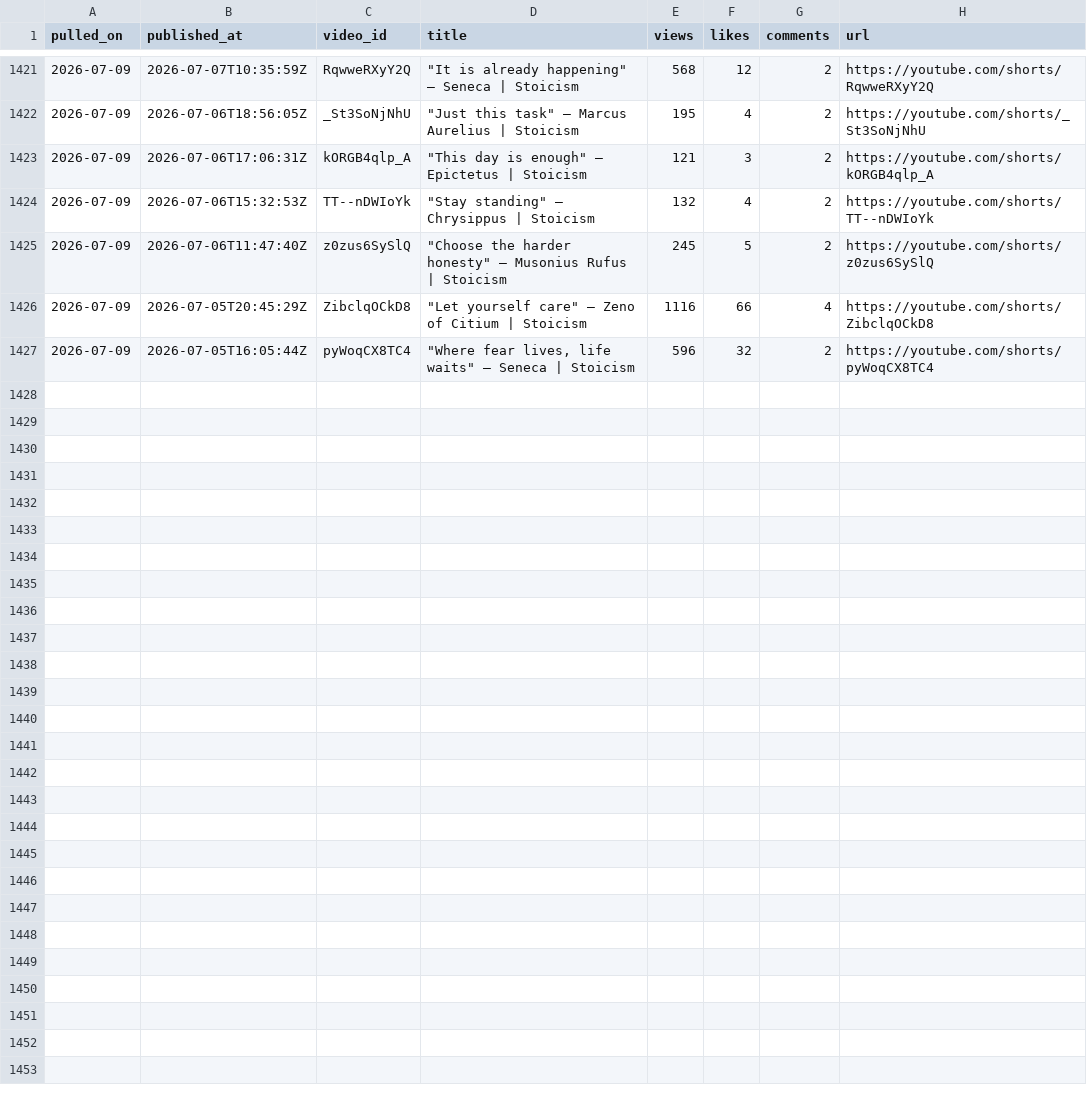
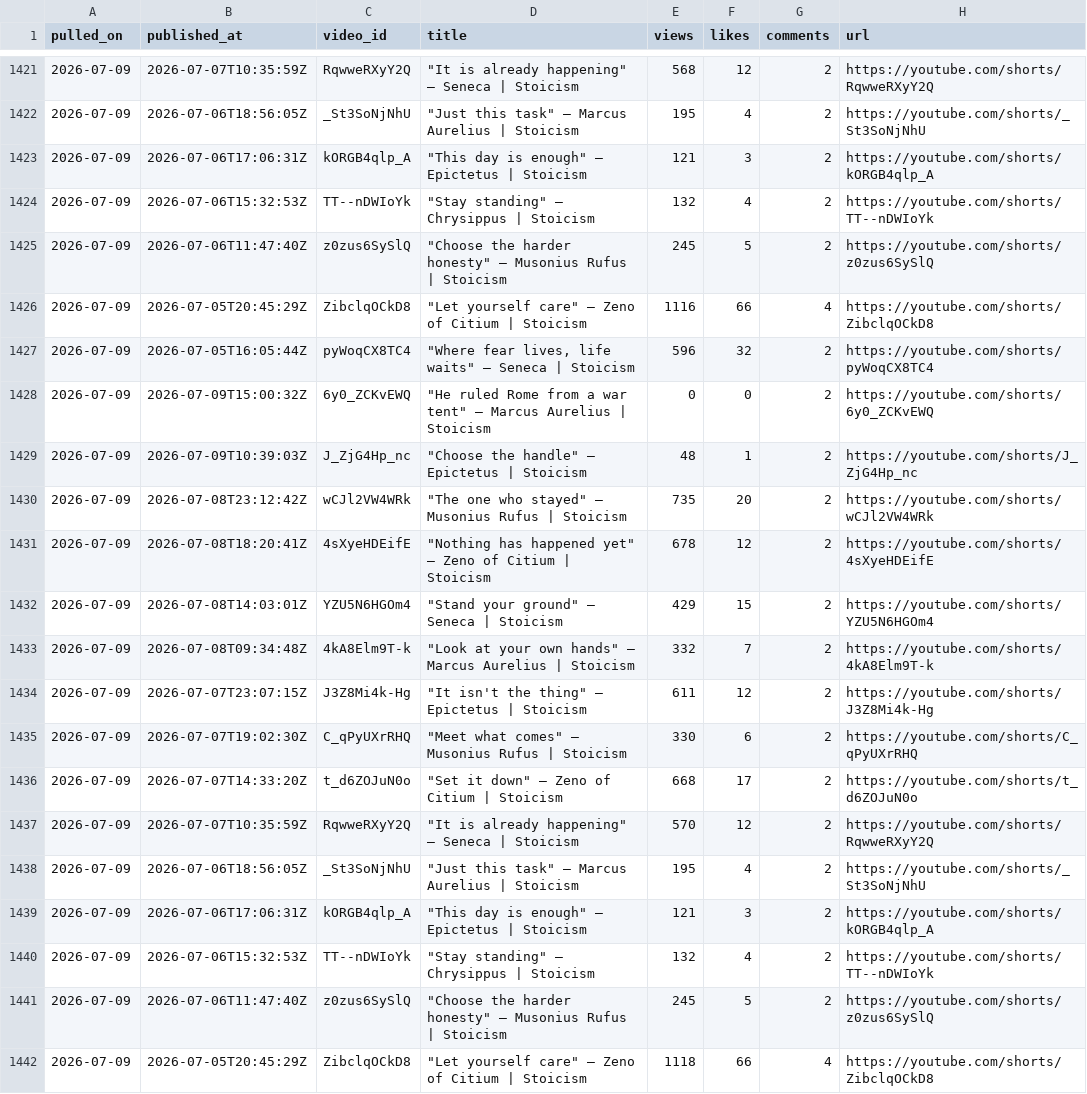
Before and after one commit to soicism2026-ex/stoic-bot, a CSV file: data/analytics.csv, drawn as a sheet; only a part is shown, gaps mark what is left out.

```diff
--- a/data/analytics.csv
+++ b/data/analytics.csv
@@ -1427 +1427,16 @@ pulled_on,published_at,video_id,title,views,likes,comments,url
 2026-07-09,2026-07-05T16:05:44Z,pyWoqCX8TC4,"""Where fear lives, life waits"" — Seneca | Stoicism",596,32,2,https://youtube.com/shorts/pyWoqCX8TC4
+2026-07-09,2026-07-09T15:00:32Z,6y0_ZCKvEWQ,"""He ruled Rome from a war tent"" — Marcus Aurelius | Stoicism",0,0,2,https://youtube.com/shorts/6y0_ZCKvEWQ
+2026-07-09,2026-07-09T10:39:03Z,J_ZjG4Hp_nc,"""Choose the handle"" — Epictetus | Stoicism",48,1,2,https://youtube.com/shorts/J_ZjG4Hp_nc
+2026-07-09,2026-07-08T23:12:42Z,wCJl2VW4WRk,"""The one who stayed"" — Musonius Rufus | Stoicism",735,20,2,https://youtube.com/shorts/wCJl2VW4WRk
+2026-07-09,2026-07-08T18:20:41Z,4sXyeHDEifE,"""Nothing has happened yet"" — Zeno of Citium | Stoicism",678,12,2,https://youtube.com/shorts/4sXyeHDEifE
+2026-07-09,2026-07-08T14:03:01Z,YZU5N6HGOm4,"""Stand your ground"" — Seneca | Stoicism",429,15,2,https://youtube.com/shorts/YZU5N6HGOm4
+2026-07-09,2026-07-08T09:34:48Z,4kA8Elm9T-k,"""Look at your own hands"" — Marcus Aurelius | Stoicism",332,7,2,https://youtube.com/shorts/4kA8Elm9T-k
+2026-07-09,2026-07-07T23:07:15Z,J3Z8Mi4k-Hg,"""It isn't the thing"" — Epictetus | Stoicism",611,12,2,https://youtube.com/shorts/J3Z8Mi4k-Hg
+2026-07-09,2026-07-07T19:02:30Z,C_qPyUXrRHQ,"""Meet what comes"" — Musonius Rufus | Stoicism",330,6,2,https://youtube.com/shorts/C_qPyUXrRHQ
+2026-07-09,2026-07-07T14:33:20Z,t_d6ZOJuN0o,"""Set it down"" — Zeno of Citium | Stoicism",668,17,2,https://youtube.com/shorts/t_d6ZOJuN0o
+2026-07-09,2026-07-07T10:35:59Z,RqwweRXyY2Q,"""It is already happening"" — Seneca | Stoicism",570,12,2,https://youtube.com/shorts/RqwweRXyY2Q
+2026-07-09,2026-07-06T18:56:05Z,_St3SoNjNhU,"""Just this task"" — Marcus Aurelius | Stoicism",195,4,2,https://youtube.com/shorts/_St3SoNjNhU
+2026-07-09,2026-07-06T17:06:31Z,kORGB4qlp_A,"""This day is enough"" — Epictetus | Stoicism",121,3,2,https://youtube.com/shorts/kORGB4qlp_A
+2026-07-09,2026-07-06T15:32:53Z,TT--nDWIoYk,"""Stay standing"" — Chrysippus | Stoicism",132,4,2,https://youtube.com/shorts/TT--nDWIoYk
+2026-07-09,2026-07-06T11:47:40Z,z0zus6SySlQ,"""Choose the harder honesty"" — Musonius Rufus | Stoicism",245,5,2,https://youtube.com/shorts/z0zus6SySlQ
+2026-07-09,2026-07-05T20:45:29Z,ZibclqOCkD8,"""Let yourself care"" — Zeno of Citium | Stoicism",1118,66,4,https://youtube.com/shorts/ZibclqOCkD8
```
Also changed, not shown: data/posts.csv, 1 other file.
